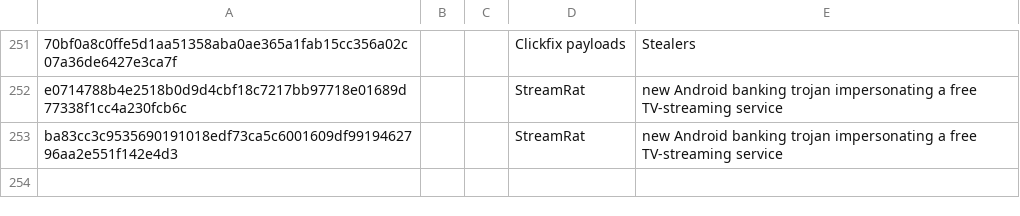
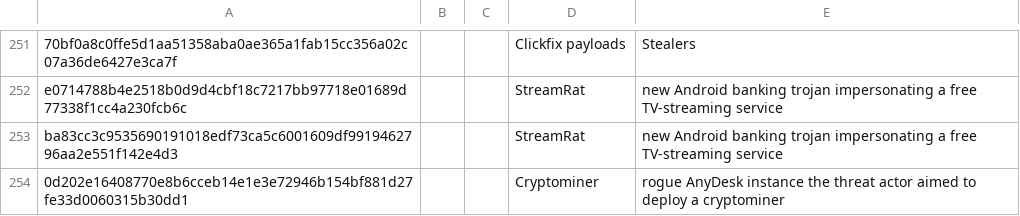
Before and after one commit to TimononBlueMoon/IOC-s, a CSV file: MaliciousHashes.csv, drawn as a sheet; only a part is shown, gaps mark what is left out.

Commit message:
Update MaliciousHashes.csv

```diff
--- a/MaliciousHashes.csv
+++ b/MaliciousHashes.csv
@@ -253 +253,2 @@ e0714788b4e2518b0d9d4cbf18c7217bb97718e01689d77338f1cc4a230fcb6c,,,StreamRat,new
 ba83cc3c9535690191018edf73ca5c6001609df9919462796aa2e551f142e4d3,,,StreamRat,new Android banking trojan impersonating a free TV-streaming service
+0d202e16408770e8b6cceb14e1e3e72946b154bf881d27fe33d0060315b30dd1,,,Cryptominer,rogue AnyDesk instance the threat actor aimed to deploy a cryptominer
```
